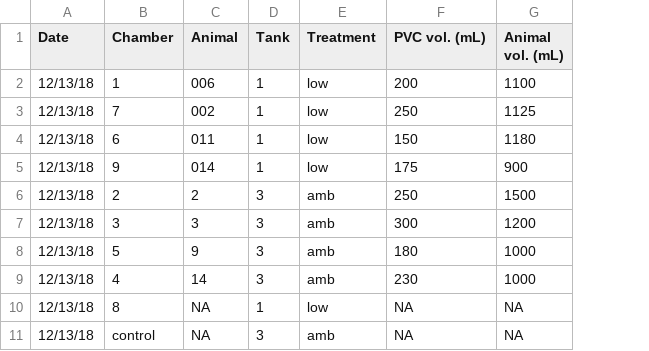
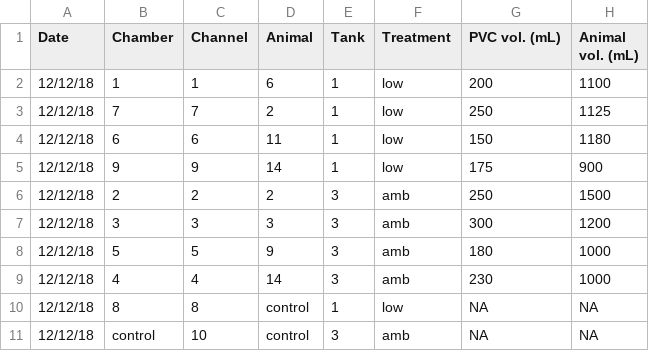
Before and after one commit to shellytrigg/P_generosa, a CSV file: Broodstock_Respirometry/data/Biovolume.csv, drawn as a sheet; addresses are those after the commit; the diff names each change by its address in the sheet, - before the commit and + after, or states it on an @@ line.

Commit message:
better plots and 20181212 respirometry data analysis

```diff
--- a/Broodstock_Respirometry/data/Biovolume.csv
+++ b/Broodstock_Respirometry/data/Biovolume.csv
+column C (Channel), rows 2-11: 1 | 7 | 6 | 9 | 2 | 3 | 5 | 4 | 8 | 10
-A2:A11 (Date): 12/13/18
+A2:A11 (Date): 12/12/18
-D2 (Animal): 006
+D2 (Animal): 6
-D3 (Animal): 002
+D3 (Animal): 2
-D4 (Animal): 011
+D4 (Animal): 11
-D5 (Animal): 014
+D5 (Animal): 14
-D10:D11 (Animal): NA
+D10:D11 (Animal): control
```
Also changed, not shown: 8 other files.
